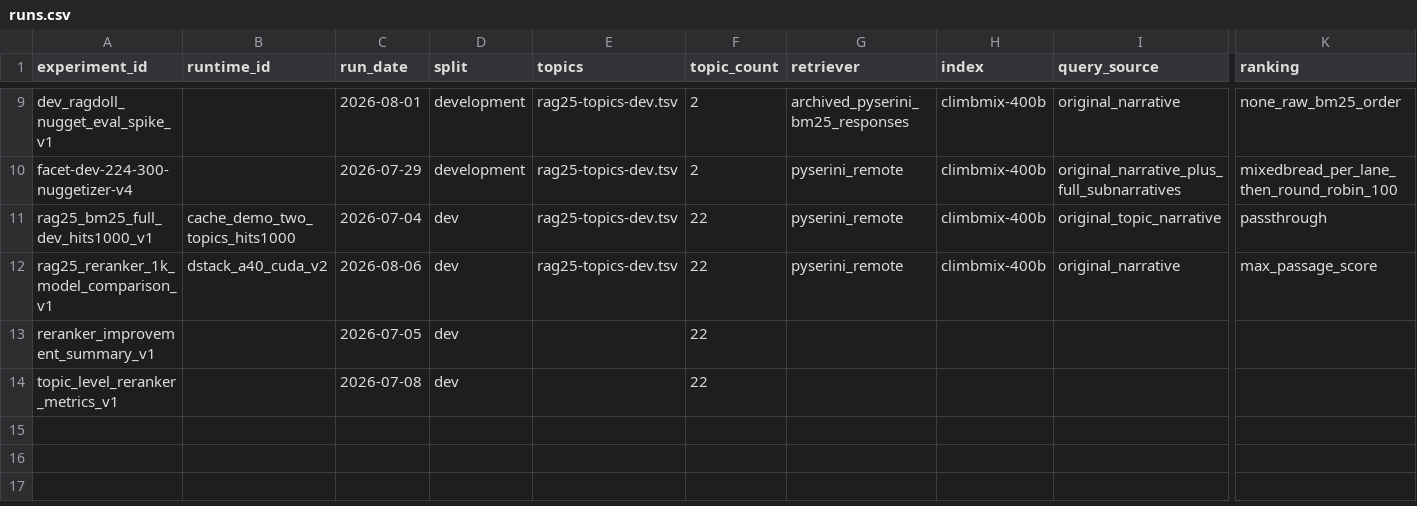
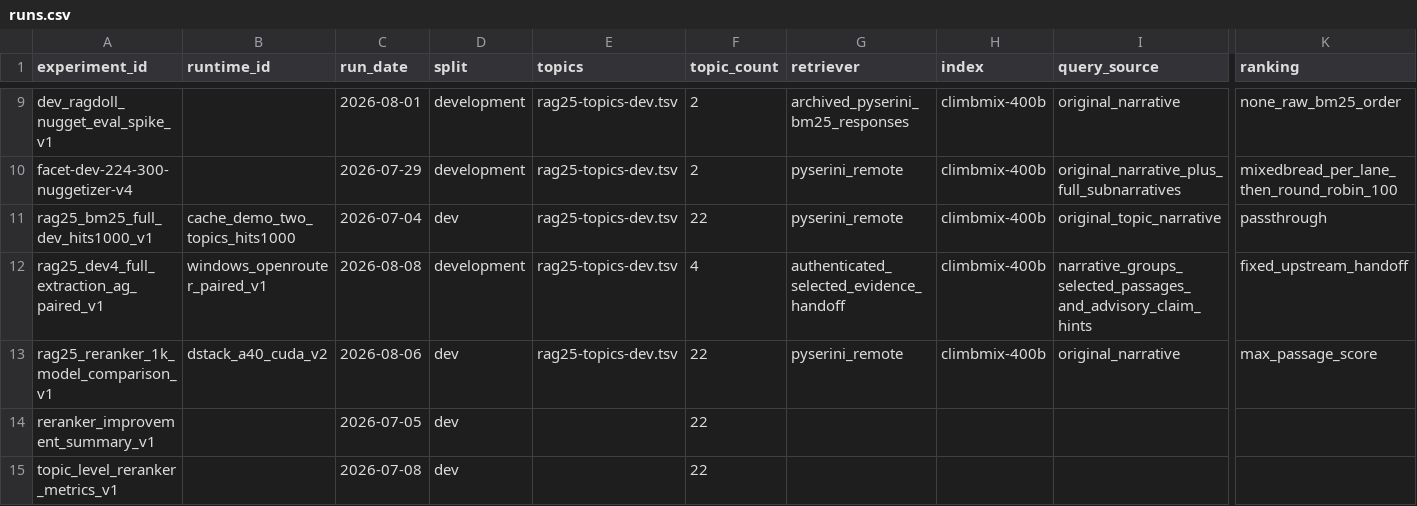
Before and after one commit to npatta01/trec_rag_2026, a CSV file: reports/experiments/runs.csv, drawn as a sheet; only a part is shown, gaps mark what is left out; rows hold the shown columns only; the diff names each change by its address in the sheet, - before the commit and + after, or states it on an @@ line.

Commit message:
Add coverage-aware answer generation experiment

```diff
--- a/reports/experiments/runs.csv
+++ b/reports/experiments/runs.csv
+row 12: rag25_dev4_full_extraction_ag_paired_v1 | windows_openrouter_paired_v1 | 2026-08-08 | development | rag25-topics-dev.tsv | 4 | authenticated_selected_evidence_handoff | climbmix-400b | narrative_groups_selected_passages_and_advisory_claim_hints | fixed_upstream_handoff
```
Also changed, not shown: 9 other files.
